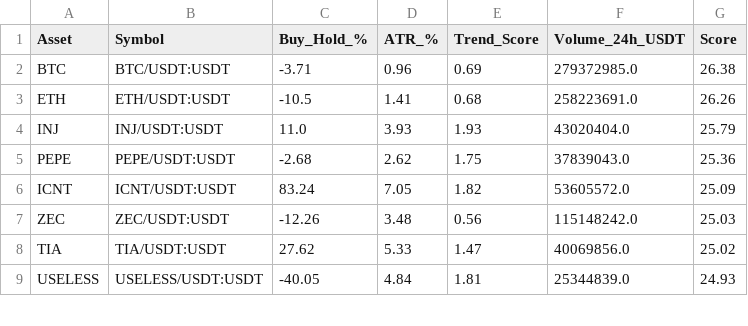
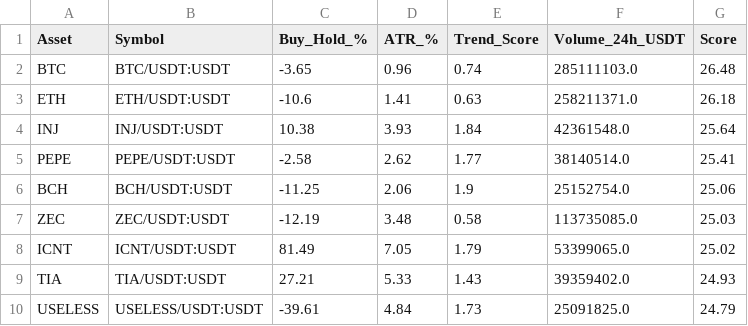
Before and after one commit to robair2000/RV, a CSV file: kucoin_best_coins_ranking.csv, drawn as a sheet; only a part is shown; the diff covers the shown part only.

Commit message:
Auto-update kucoin_best_coins_ranking.csv [skip ci]

```diff
--- a/kucoin_best_coins_ranking.csv
+++ b/kucoin_best_coins_ranking.csv
@@ -1,9 +1,10 @@
 Asset,Symbol,Buy_Hold_%,ATR_%,Trend_Score,Volume_24h_USDT,Score
-BTC,BTC/USDT:USDT,-3.71,0.96,0.69,279372985.0,26.38
-ETH,ETH/USDT:USDT,-10.5,1.41,0.68,258223691.0,26.26
-INJ,INJ/USDT:USDT,11.0,3.93,1.93,43020404.0,25.79
-PEPE,PEPE/USDT:USDT,-2.68,2.62,1.75,37839043.0,25.36
-ICNT,ICNT/USDT:USDT,83.24,7.05,1.82,53605572.0,25.09
-ZEC,ZEC/USDT:USDT,-12.26,3.48,0.56,115148242.0,25.03
-TIA,TIA/USDT:USDT,27.62,5.33,1.47,40069856.0,25.02
-USELESS,USELESS/USDT:USDT,-40.05,4.84,1.81,25344839.0,24.93
+BTC,BTC/USDT:USDT,-3.65,0.96,0.74,285111103.0,26.48
+ETH,ETH/USDT:USDT,-10.6,1.41,0.63,258211371.0,26.18
+INJ,INJ/USDT:USDT,10.38,3.93,1.84,42361548.0,25.64
+PEPE,PEPE/USDT:USDT,-2.58,2.62,1.77,38140514.0,25.41
+BCH,BCH/USDT:USDT,-11.25,2.06,1.9,25152754.0,25.06
+ZEC,ZEC/USDT:USDT,-12.19,3.48,0.58,113735085.0,25.03
+ICNT,ICNT/USDT:USDT,81.49,7.05,1.79,53399065.0,25.02
+TIA,TIA/USDT:USDT,27.21,5.33,1.43,39359402.0,24.93
+USELESS,USELESS/USDT:USDT,-39.61,4.84,1.73,25091825.0,24.79
```
Also changed, not shown: 3 added rows, 3 removed rows and 39 edited cells elsewhere in this file.
